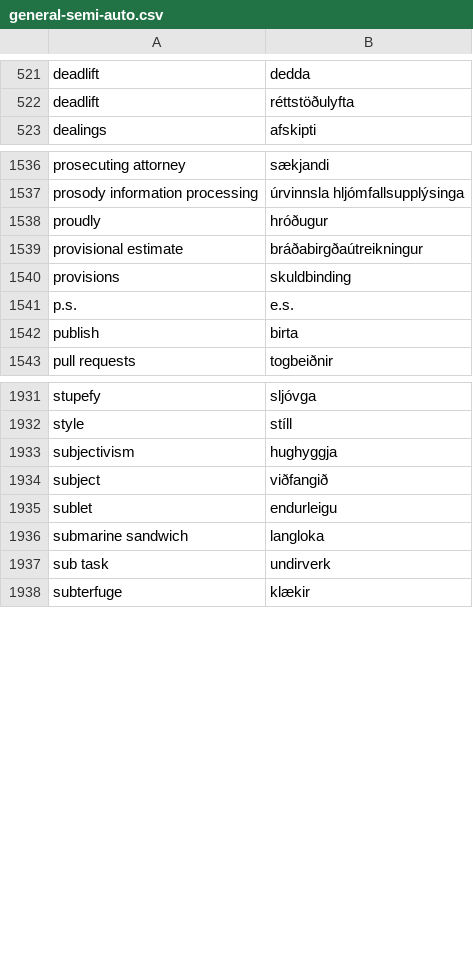
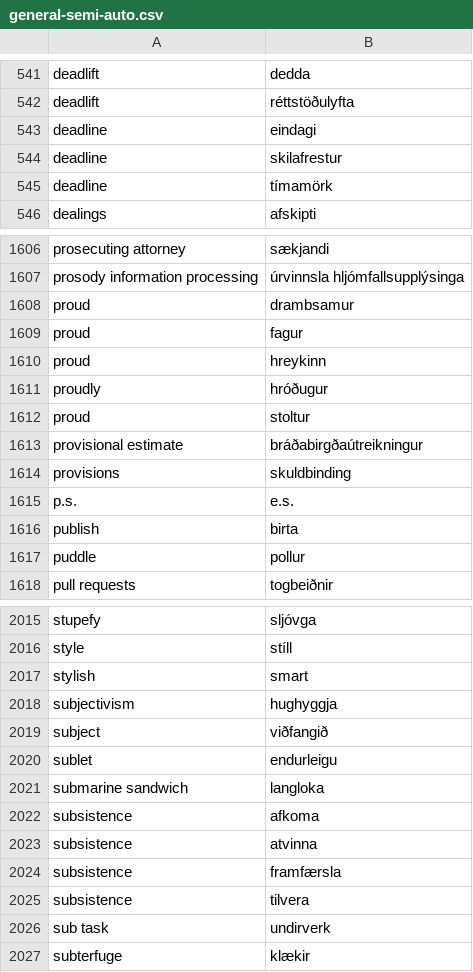
Before and after one commit to judyfong/dictionary, a CSV file: general-semi-auto.csv, drawn as a sheet; only a part is shown, gaps mark what is left out; the diff covers the shown part only.

```diff
--- a/general-semi-auto.csv
+++ b/general-semi-auto.csv
@@ -522,2 +542,5 @@ deadlift,dedda
 deadlift,réttstöðulyfta
+deadline,eindagi
+deadline,skilafrestur
+deadline,tímamörk
 dealings,afskipti
@@ -1537,3 +1607,7 @@ prosecuting attorney,sækjandi
 prosody information processing,úrvinnsla hljómfallsupplýsinga
+proud,drambsamur
+proud,fagur
+proud,hreykinn
 proudly,hróðugur
+proud,stoltur
 provisional estimate,bráðabirgðaútreikningur
@@ -1542,2 +1616,3 @@ p.s.,e.s.
 publish,birta
+puddle,pollur
 pull requests,togbeiðnir
@@ -1932,2 +2016,3 @@ stupefy,sljóvga
 style,stíll
+stylish,smart
 subjectivism,hughyggja
@@ -1936,2 +2021,6 @@ sublet,endurleigu
 submarine sandwich,langloka
+subsistence,afkoma
+subsistence,atvinna
+subsistence,framfærsla
+subsistence,tilvera
 sub task,undirverk
```
Also changed, not shown: 85 added rows elsewhere in this file.
